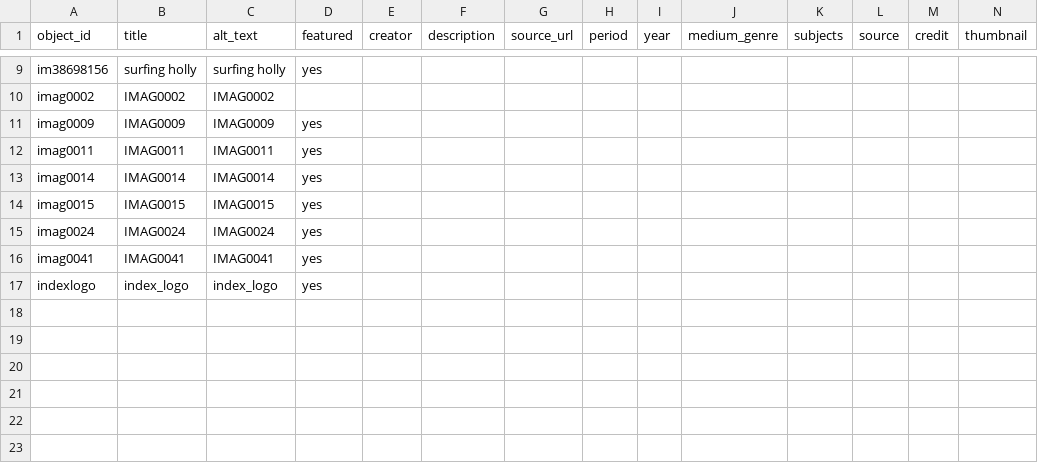
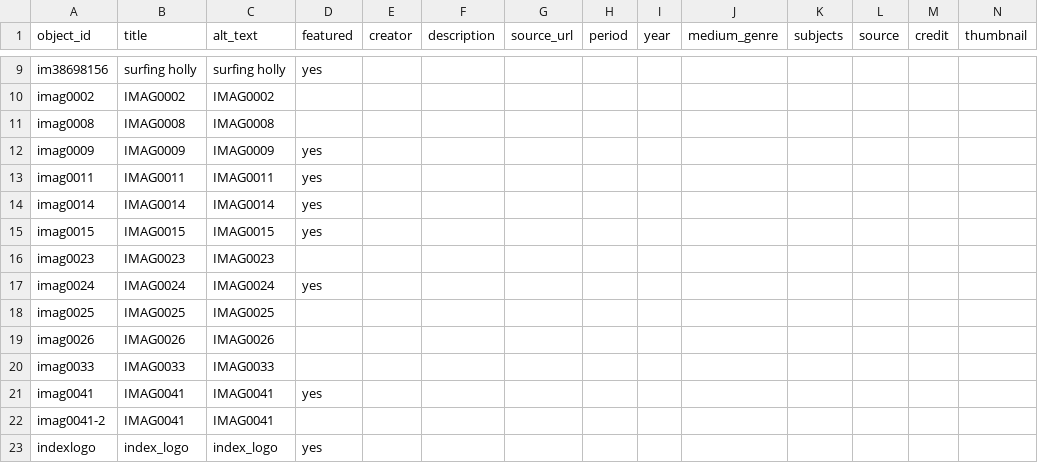
Before and after one commit to Percylikezalmendz/almendaerz_ugrad_hist_seminar_, a CSV file: telar-content/spreadsheets/objects.csv, drawn as a sheet; only a part is shown, gaps mark what is left out; rows hold the shown columns only; the diff names each change by its address in the sheet, - before the commit and + after, or states it on an @@ line.

Commit message:
Add imag0008, imag0023, imag0025, imag0026, imag0033, imag0041-2 via Telar Compositor [skip ci]

```diff
--- a/telar-content/spreadsheets/objects.csv
+++ b/telar-content/spreadsheets/objects.csv
+row 11: imag0008 | IMAG0008 | IMAG0008
+row 16: imag0023 | IMAG0023 | IMAG0023
+row 18: imag0025 | IMAG0025 | IMAG0025
+row 19: imag0026 | IMAG0026 | IMAG0026
+row 20: imag0033 | IMAG0033 | IMAG0033
+row 22: imag0041-2 | IMAG0041 | IMAG0041
```
Also changed, not shown: 6 other files.
